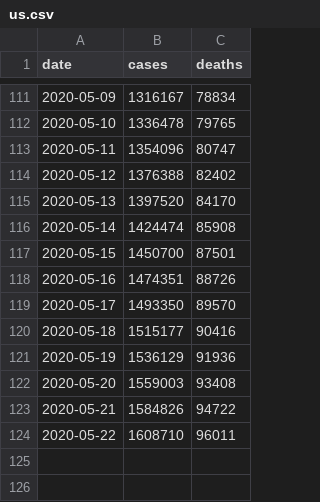
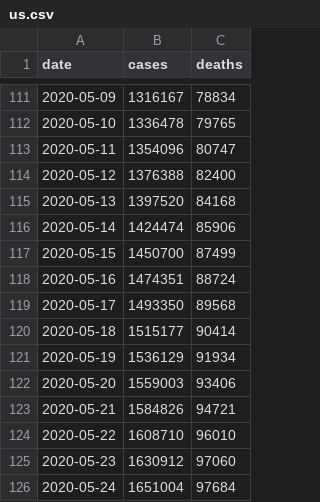
Before and after one commit to paulhtremblay/covid19, a CSV file: data/us.csv, drawn as a sheet; only a part is shown, gaps mark what is left out.

```diff
--- a/data/us.csv
+++ b/data/us.csv
@@ -113,12 +113,14 @@ date,cases,deaths
 2020-05-11,1354096,80747
-2020-05-12,1376388,82402
-2020-05-13,1397520,84170
-2020-05-14,1424474,85908
-2020-05-15,1450700,87501
-2020-05-16,1474351,88726
-2020-05-17,1493350,89570
-2020-05-18,1515177,90416
-2020-05-19,1536129,91936
-2020-05-20,1559003,93408
-2020-05-21,1584826,94722
-2020-05-22,1608710,96011
+2020-05-12,1376388,82400
+2020-05-13,1397520,84168
+2020-05-14,1424474,85906
+2020-05-15,1450700,87499
+2020-05-16,1474351,88724
+2020-05-17,1493350,89568
+2020-05-18,1515177,90414
+2020-05-19,1536129,91934
+2020-05-20,1559003,93406
+2020-05-21,1584826,94721
+2020-05-22,1608710,96010
+2020-05-23,1630912,97060
+2020-05-24,1651004,97684
```
Also changed, not shown: data/states.csv, data/states_cum.csv, 6 other files.
